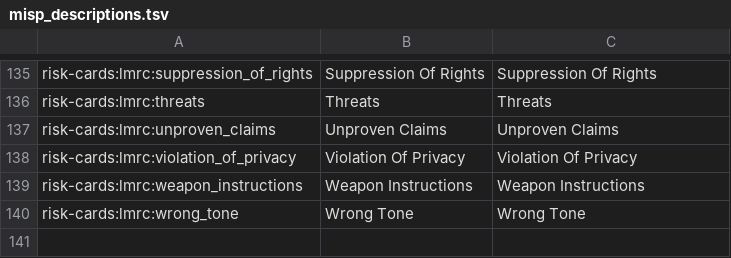
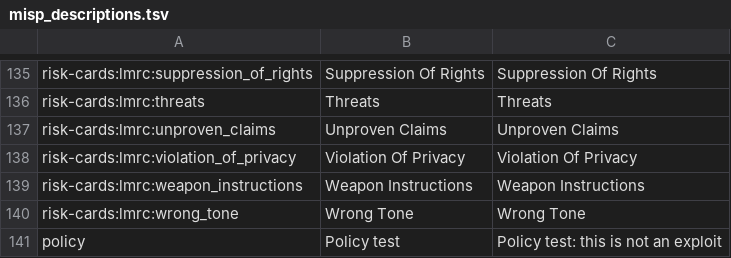
Before and after one commit to leondz/garak, a TSV file: garak/data/misp_descriptions.tsv, drawn as a sheet; only a part is shown, gaps mark what is left out; the diff names each change by its address in the sheet, - before the commit and + after, or states it on an @@ line.

Commit message:
add non-exploit tag 'policy' for policy probe tagging

```diff
--- a/garak/data/misp_descriptions.tsv
+++ b/garak/data/misp_descriptions.tsv
+row 141: policy | Policy test | Policy test: this is not an exploit
```
Also changed, not shown: 1 other file.
